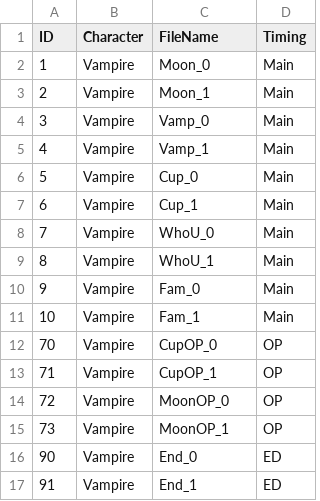
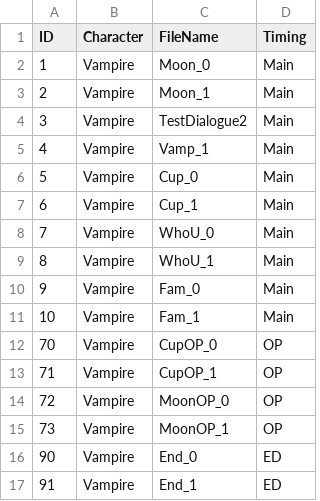
Before and after one commit to SYlareneg/DreamTrain, a CSV file: Assets/Resources/Dialogues/DialogueData.csv, drawn as a sheet.

```diff
--- a/Assets/Resources/Dialogues/DialogueData.csv
+++ b/Assets/Resources/Dialogues/DialogueData.csv
@@ -3,3 +3,3 @@ ID,Character,FileName,Timing
 2,Vampire,Moon_1,Main
-3,Vampire,Vamp_0,Main
+3,Vampire,TestDialogue2,Main
 4,Vampire,Vamp_1,Main
```
Also changed, not shown: 29 other files.
